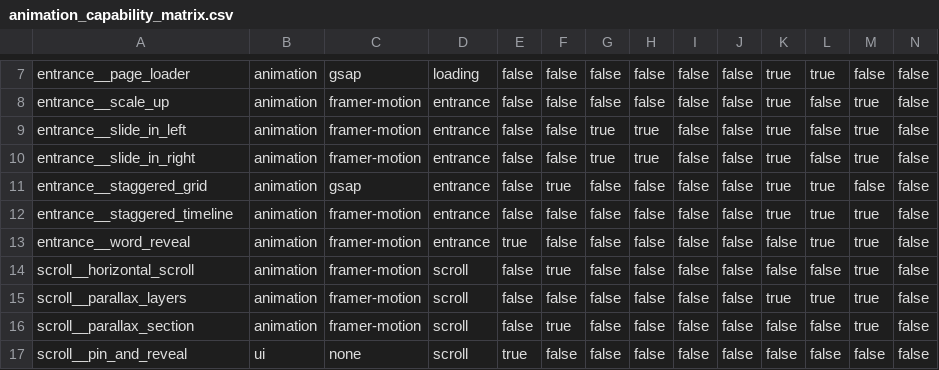
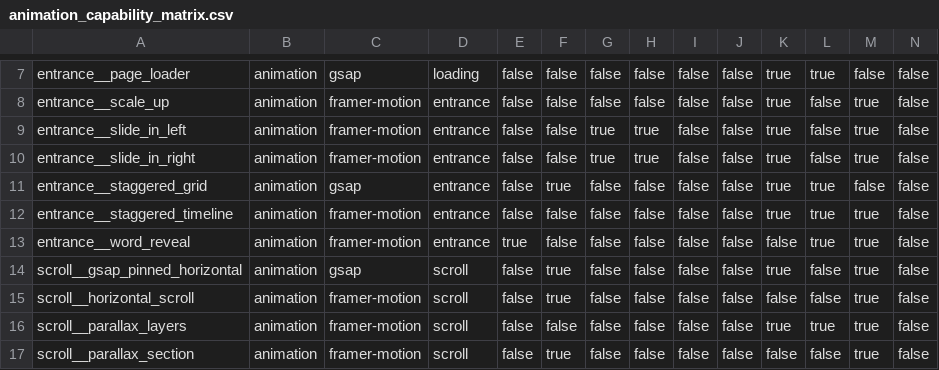
Before and after one commit to craigdanielk/web-builder, a CSV file: skills/animation-components/registry/animation_capability_matrix.csv, drawn as a sheet; only a part is shown, gaps mark what is left out; the shorter side is filled out with more unchanged rows; rows hold the shown columns only; the diff names each change by its address in the sheet, - before the commit and + after, or states it on an @@ line.

```diff
--- a/skills/animation-components/registry/animation_capability_matrix.csv
+++ b/skills/animation-components/registry/animation_capability_matrix.csv
+row 14: scroll__gsap_pinned_horizontal | animation | gsap | scroll | false | true | false | false | false | false | true | false | true | false
```
Also changed, not shown: 14 other files.
